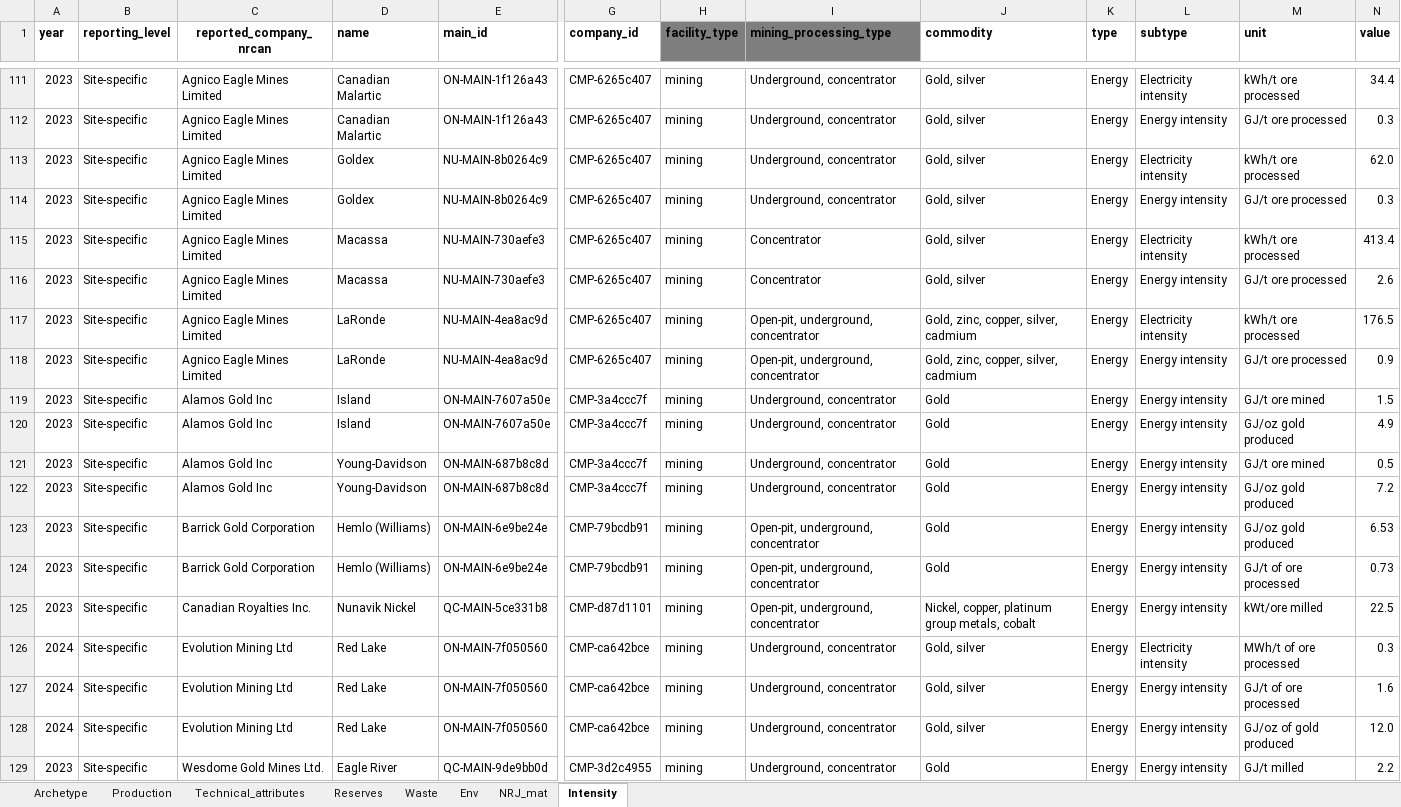
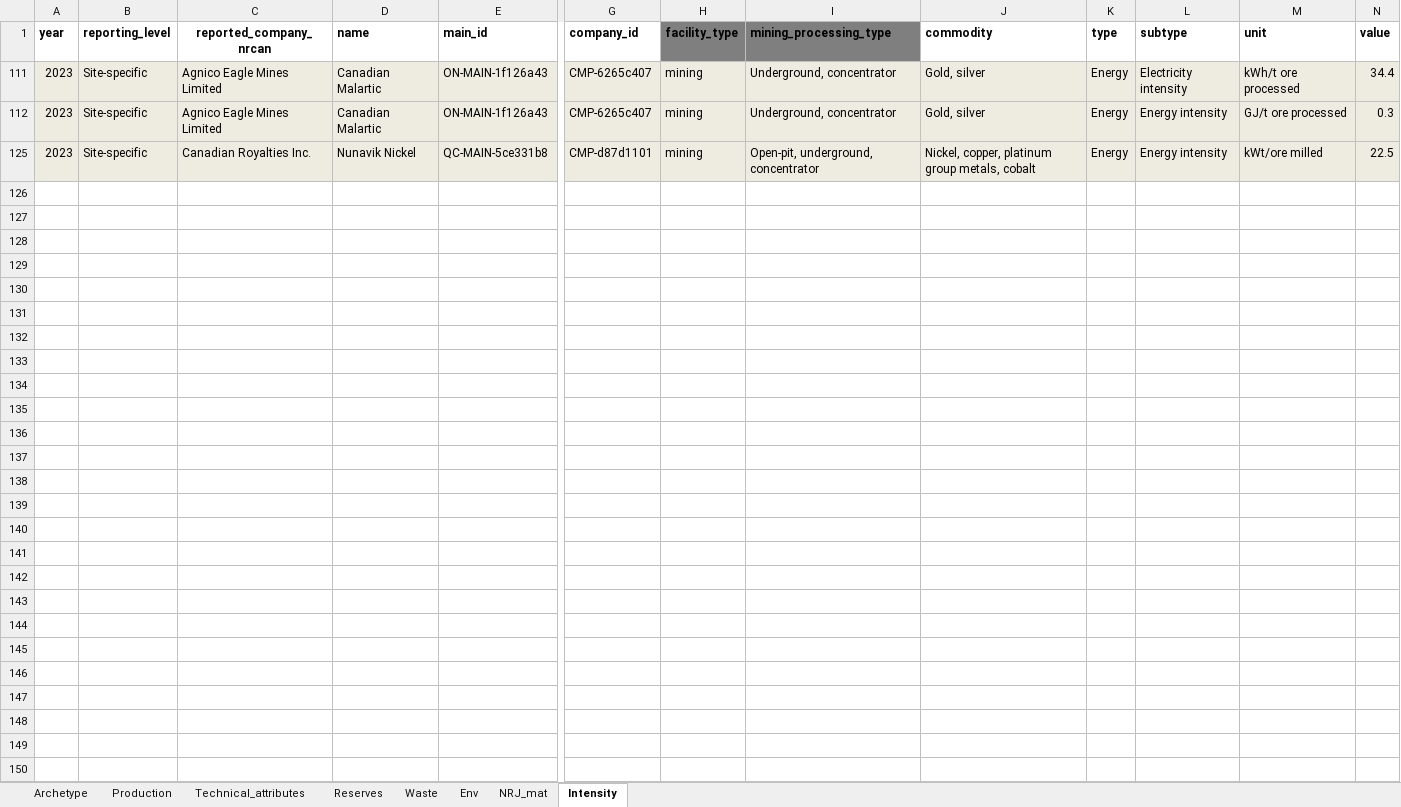
Before and after one commit to marpellan/metallican_db, an Excel workbook: data/Tables/extracted_data.xlsx, sheet Intensity, drawn as a sheet; only a part is shown, gaps mark what is left out; values as stored, in another font and other column widths than the file's, no borders; rows hold the shown columns only; the diff covers the shown part only; the diff names each change by its address in the sheet, - before the commit and + after, or states it on an @@ line.

```diff
--- a/data/Tables/extracted_data.xlsx (sheet Intensity)
+++ b/data/Tables/extracted_data.xlsx (sheet Intensity)
-A111:N112 fill: none
+A111:N112 fill: #EEECE1
@@ row 113 hidden: 2023 | Site-specific | Agnico Eagle Mines Limited | Goldex | NU-MAIN-8b0264c9 | CMP-6265c407 | mining | Underground, concentrator | Gold, silver | Energy | Electricity intensity | kWh/t ore processed | 62.0 @@
@@ row 114 hidden: 2023 | Site-specific | Agnico Eagle Mines Limited | Goldex | NU-MAIN-8b0264c9 | CMP-6265c407 | mining | Underground, concentrator | Gold, silver | Energy | Energy intensity | GJ/t ore processed | 0.3 @@
@@ row 115 hidden: 2023 | Site-specific | Agnico Eagle Mines Limited | Macassa | NU-MAIN-730aefe3 | CMP-6265c407 | mining | Concentrator | Gold, silver | Energy | Electricity intensity | kWh/t ore processed | 413.4 @@
@@ row 116 hidden: 2023 | Site-specific | Agnico Eagle Mines Limited | Macassa | NU-MAIN-730aefe3 | CMP-6265c407 | mining | Concentrator | Gold, silver | Energy | Energy intensity | GJ/t ore processed | 2.6 @@
@@ row 117 hidden: 2023 | Site-specific | Agnico Eagle Mines Limited | LaRonde | NU-MAIN-4ea8ac9d | CMP-6265c407 | mining | Open-pit, underground, concentrator | Gold, zinc, copper, silver, cadmium | Energy | Electricity intensity | kWh/t ore processed | 176.5 @@
@@ row 118 hidden: 2023 | Site-specific | Agnico Eagle Mines Limited | LaRonde | NU-MAIN-4ea8ac9d | CMP-6265c407 | mining | Open-pit, underground, concentrator | Gold, zinc, copper, silver, cadmium | Energy | Energy intensity | GJ/t ore processed | 0.9 @@
@@ row 119 hidden: 2023 | Site-specific | Alamos Gold Inc | Island | ON-MAIN-7607a50e | CMP-3a4ccc7f | mining | Underground, concentrator | Gold | Energy | Energy intensity | GJ/t ore mined | 1.5 @@
@@ row 120 hidden: 2023 | Site-specific | Alamos Gold Inc | Island | ON-MAIN-7607a50e | CMP-3a4ccc7f | mining | Underground, concentrator | Gold | Energy | Energy intensity | GJ/oz gold produced | 4.9 @@
@@ row 121 hidden: 2023 | Site-specific | Alamos Gold Inc | Young-Davidson | ON-MAIN-687b8c8d | CMP-3a4ccc7f | mining | Underground, concentrator | Gold | Energy | Energy intensity | GJ/t ore mined | 0.5 @@
@@ row 122 hidden: 2023 | Site-specific | Alamos Gold Inc | Young-Davidson | ON-MAIN-687b8c8d | CMP-3a4ccc7f | mining | Underground, concentrator | Gold | Energy | Energy intensity | GJ/oz gold produced | 7.2 @@
@@ row 123 hidden: 2023 | Site-specific | Barrick Gold Corporation | Hemlo (Williams) | ON-MAIN-6e9be24e | CMP-79bcdb91 | mining | Open-pit, underground, concentrator | Gold | Energy | Energy intensity | GJ/oz gold produced | 6.53 @@
@@ row 124 hidden: 2023 | Site-specific | Barrick Gold Corporation | Hemlo (Williams) | ON-MAIN-6e9be24e | CMP-79bcdb91 | mining | Open-pit, underground, concentrator | Gold | Energy | Energy intensity | GJ/t of ore processed | 0.73 @@
-A125:N125 fill: none
+A125:N125 fill: #EEECE1
@@ row 126 hidden: 2024 | Site-specific | Evolution Mining Ltd | Red Lake | ON-MAIN-7f050560 | CMP-ca642bce | mining | Underground, concentrator | Gold, silver | Energy | Electricity intensity | MWh/t of ore processed | 0.3 @@
@@ row 127 hidden: 2024 | Site-specific | Evolution Mining Ltd | Red Lake | ON-MAIN-7f050560 | CMP-ca642bce | mining | Underground, concentrator | Gold, silver | Energy | Energy intensity | GJ/t of ore processed | 1.6 @@
@@ row 128 hidden: 2024 | Site-specific | Evolution Mining Ltd | Red Lake | ON-MAIN-7f050560 | CMP-ca642bce | mining | Underground, concentrator | Gold, silver | Energy | Energy intensity | GJ/oz of gold produced | 12.0 @@
@@ row 129 hidden: 2023 | Site-specific | Wesdome Gold Mines Ltd. | Eagle River | QC-MAIN-9de9bb0d | CMP-3d2c4955 | mining | Underground, concentrator | Gold | Energy | Energy intensity | GJ/t milled | 2.2 @@
```
Also changed, not shown: 17 removed rows, 95 hidden or unhidden rows and cell formats elsewhere in this sheet, sheet NRJ_mat, sheet Archetype, sheet Reserves, sheet Production, sheet Waste, sheet Env, 1 more sheet, hidden cells, 22 other files.
